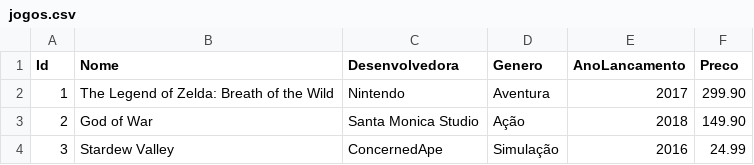
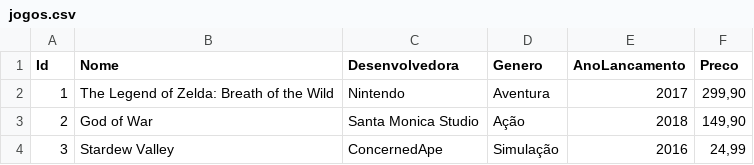
Before and after one commit to Marcus56480/DadosComCSV, a CSV file: data/jogos.csv, drawn as a sheet.

Commit message:
:recycle: Refactor: Mudando o separador entre os Preços do jogo

```diff
--- a/data/jogos.csv
+++ b/data/jogos.csv
@@ -1,4 +1,4 @@
 Id;Nome;Desenvolvedora;Genero;AnoLancamento;Preco
-1;The Legend of Zelda: Breath of the Wild;Nintendo;Aventura;2017;299.90
-2;God of War;Santa Monica Studio;Ação;2018;149.90
-3;Stardew Valley;ConcernedApe;Simulação;2016;24.99
+1;The Legend of Zelda: Breath of the Wild;Nintendo;Aventura;2017;299,90
+2;God of War;Santa Monica Studio;Ação;2018;149,90
+3;Stardew Valley;ConcernedApe;Simulação;2016;24,99
```
